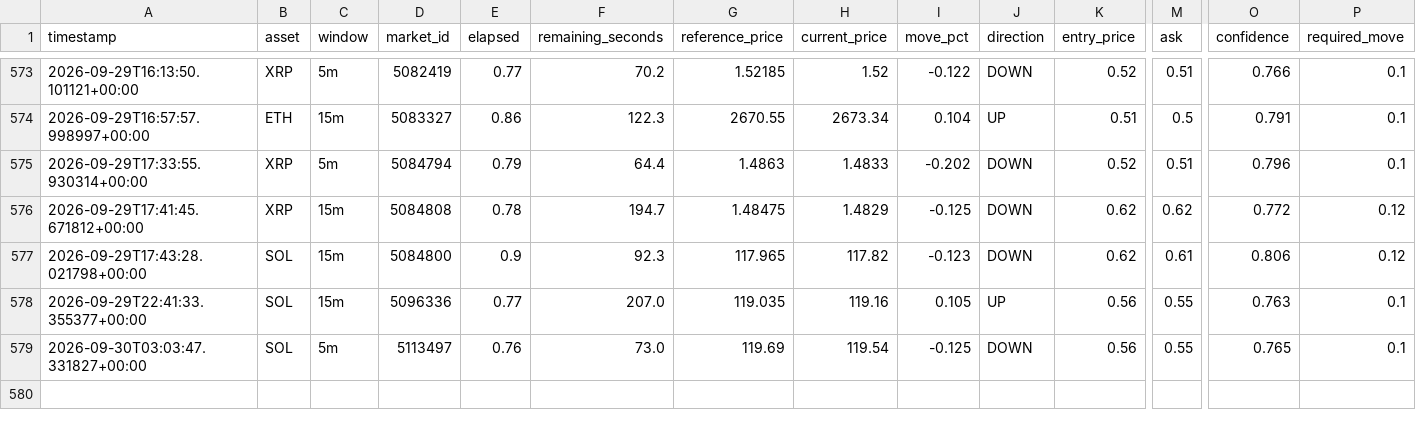
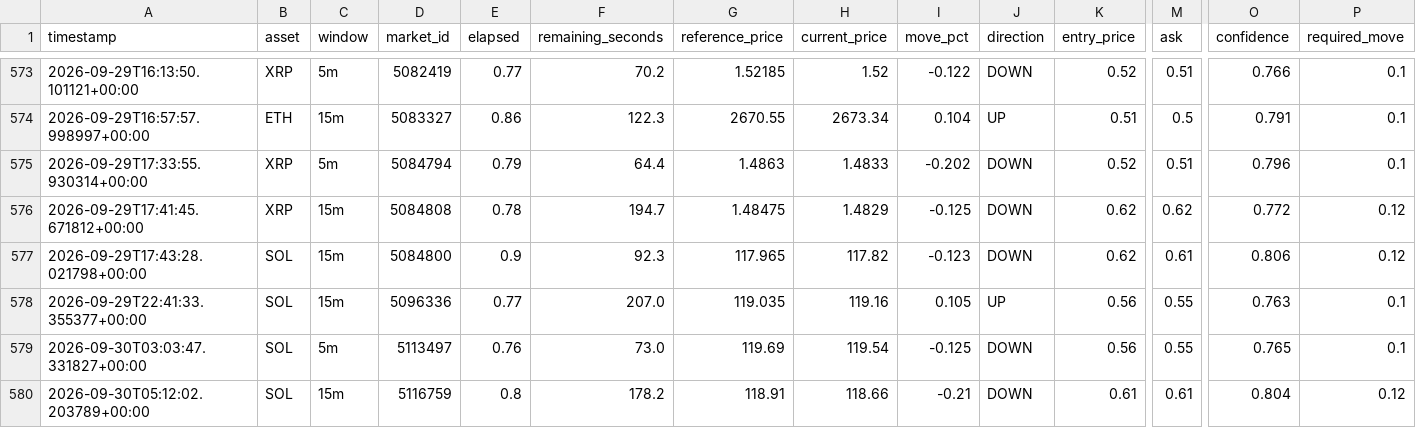
Before and after one commit to n85t594ht5-creator/polybot, a CSV file: signals.csv, drawn as a sheet; only a part is shown, gaps mark what is left out; rows hold the shown columns only; the diff names each change by its address in the sheet, - before the commit and + after, or states it on an @@ line.

```diff
--- a/signals.csv
+++ b/signals.csv
+row 580: 2026-09-30T05:12:02.203789+00:00 | SOL | 15m | 5116759 | 0.8 | 178.2 | 118.91 | 118.66 | -0.21 | DOWN | 0.61 | 0.61 | 0.804 | 0.12
```
Also changed, not shown: 2 other files.
